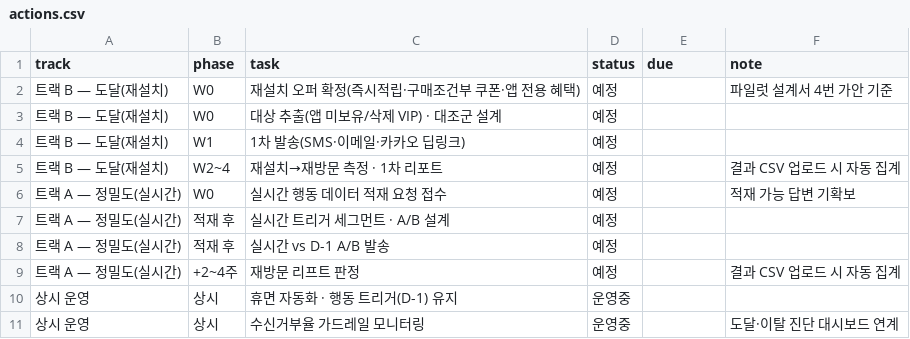
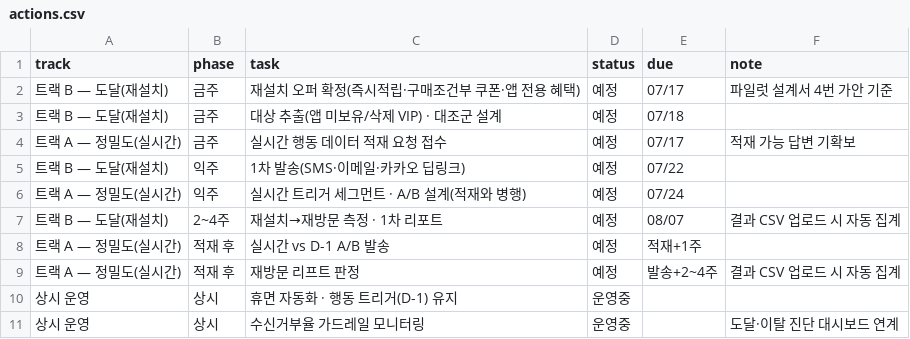
Before and after one commit to eddodde/dau-plan-dashboard, a CSV file: data/actions.csv, drawn as a sheet.

```diff
--- a/data/actions.csv
+++ b/data/actions.csv
@@ -1,10 +1,10 @@
 track,phase,task,status,due,note
-트랙 B — 도달(재설치),W0,재설치 오퍼 확정(즉시적립·구매조건부 쿠폰·앱 전용 혜택),예정,,파일럿 설계서 4번 가안 기준
-트랙 B — 도달(재설치),W0,대상 추출(앱 미보유/삭제 VIP) · 대조군 설계,예정,,
-트랙 B — 도달(재설치),W1,1차 발송(SMS·이메일·카카오 딥링크),예정,,
-트랙 B — 도달(재설치),W2~4,재설치→재방문 측정 · 1차 리포트,예정,,결과 CSV 업로드 시 자동 집계
-트랙 A — 정밀도(실시간),W0,실시간 행동 데이터 적재 요청 접수,예정,,적재 가능 답변 기확보
-트랙 A — 정밀도(실시간),적재 후,실시간 트리거 세그먼트 · A/B 설계,예정,,
-트랙 A — 정밀도(실시간),적재 후,실시간 vs D-1 A/B 발송,예정,,
-트랙 A — 정밀도(실시간),+2~4주,재방문 리프트 판정,예정,,결과 CSV 업로드 시 자동 집계
+트랙 B — 도달(재설치),금주,재설치 오퍼 확정(즉시적립·구매조건부 쿠폰·앱 전용 혜택),예정,07/17,파일럿 설계서 4번 가안 기준
+트랙 B — 도달(재설치),금주,대상 추출(앱 미보유/삭제 VIP) · 대조군 설계,예정,07/18,
+트랙 A — 정밀도(실시간),금주,실시간 행동 데이터 적재 요청 접수,예정,07/17,적재 가능 답변 기확보
+트랙 B — 도달(재설치),익주,1차 발송(SMS·이메일·카카오 딥링크),예정,07/22,
+트랙 A — 정밀도(실시간),익주,실시간 트리거 세그먼트 · A/B 설계(적재와 병행),예정,07/24,
+트랙 B — 도달(재설치),2~4주,재설치→재방문 측정 · 1차 리포트,예정,08/07,결과 CSV 업로드 시 자동 집계
+트랙 A — 정밀도(실시간),적재 후,실시간 vs D-1 A/B 발송,예정,적재+1주,
+트랙 A — 정밀도(실시간),적재 후,재방문 리프트 판정,예정,발송+2~4주,결과 CSV 업로드 시 자동 집계
 상시 운영,상시,휴면 자동화 · 행동 트리거(D-1) 유지,운영중,,
```
Also changed, not shown: 1 other file.
